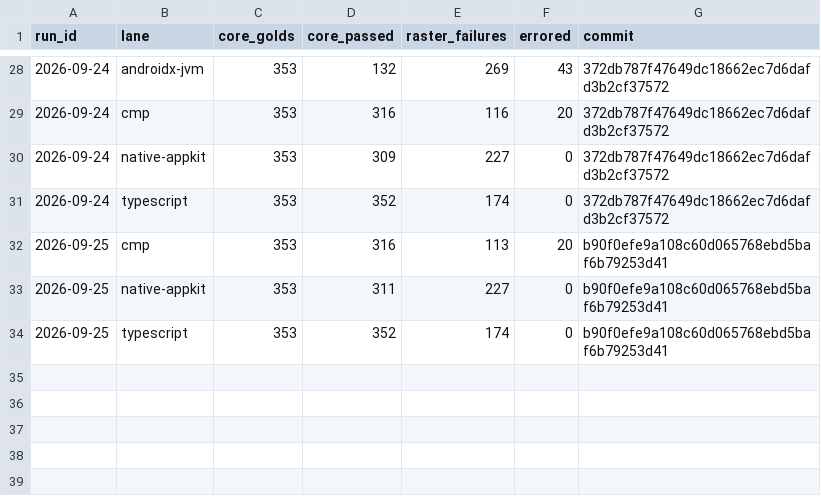
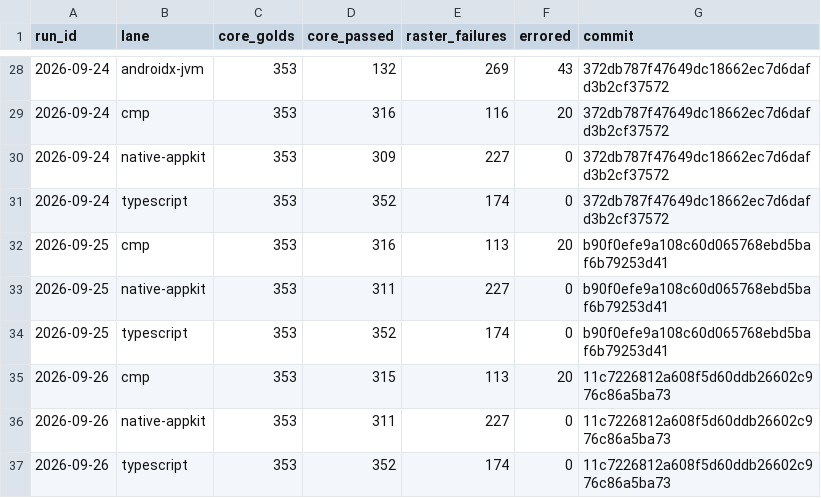
Before and after one commit to yschimke/rc-players, a CSV file: history.csv, drawn as a sheet; only a part is shown, gaps mark what is left out.

```diff
--- a/history.csv
+++ b/history.csv
@@ -34 +34,4 @@ run_id,lane,core_golds,core_passed,raster_failures,errored,commit
 2026-09-25,typescript,353,352,174,0,b90f0efe9a108c60d065768ebd5baf6b79253d41
+2026-09-26,cmp,353,315,113,20,11c7226812a608f5d60ddb26602c976c86a5ba73
+2026-09-26,native-appkit,353,311,227,0,11c7226812a608f5d60ddb26602c976c86a5ba73
+2026-09-26,typescript,353,352,174,0,11c7226812a608f5d60ddb26602c976c86a5ba73
```
Also changed, not shown: 5 other files.
